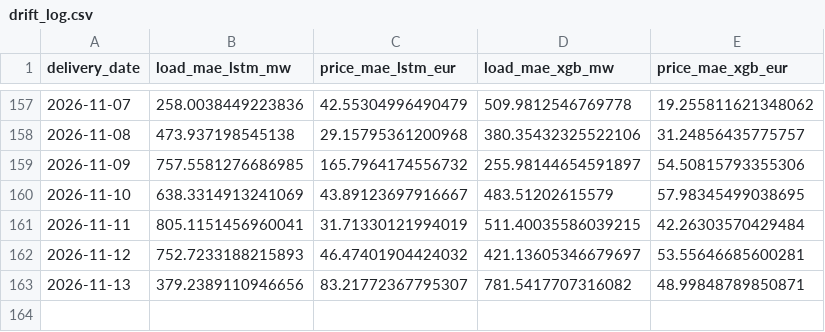
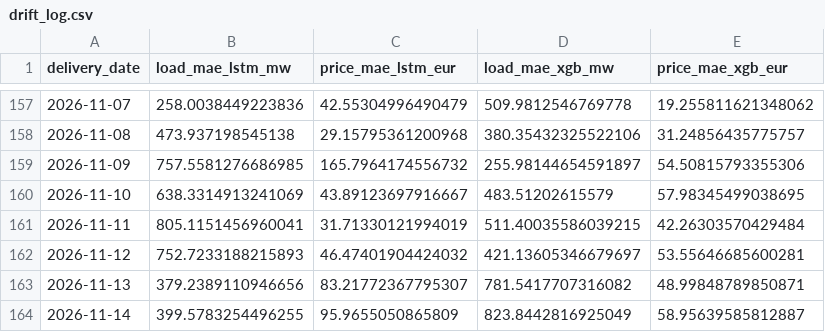
Before and after one commit to connectashish028/german-day-ahead-forecast, a CSV file: backtest_results/drift_log.csv, drawn as a sheet; only a part is shown, gaps mark what is left out.

```diff
--- a/backtest_results/drift_log.csv
+++ b/backtest_results/drift_log.csv
@@ -163 +163,2 @@ delivery_date,load_mae_lstm_mw,price_mae_lstm_eur,load_mae_xgb_mw,price_mae_xgb_
 2026-11-13,379.2389110946656,83.21772367795307,781.5417707316082,48.99848789850871
+2026-11-14,399.5783254496255,95.9655050865809,823.8442816925049,58.95639585812887
```
Also changed, not shown: 3 other files.
